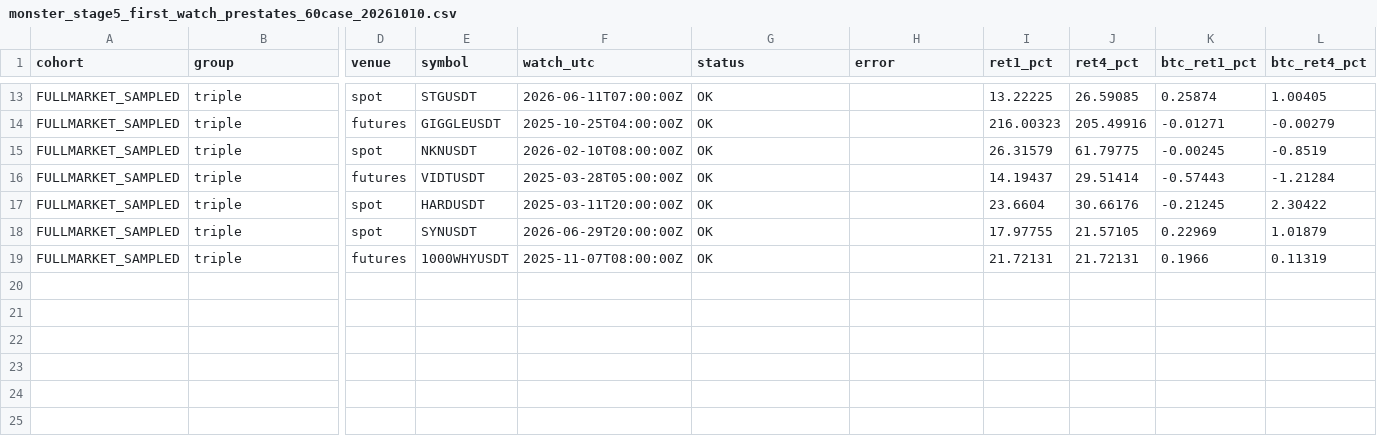
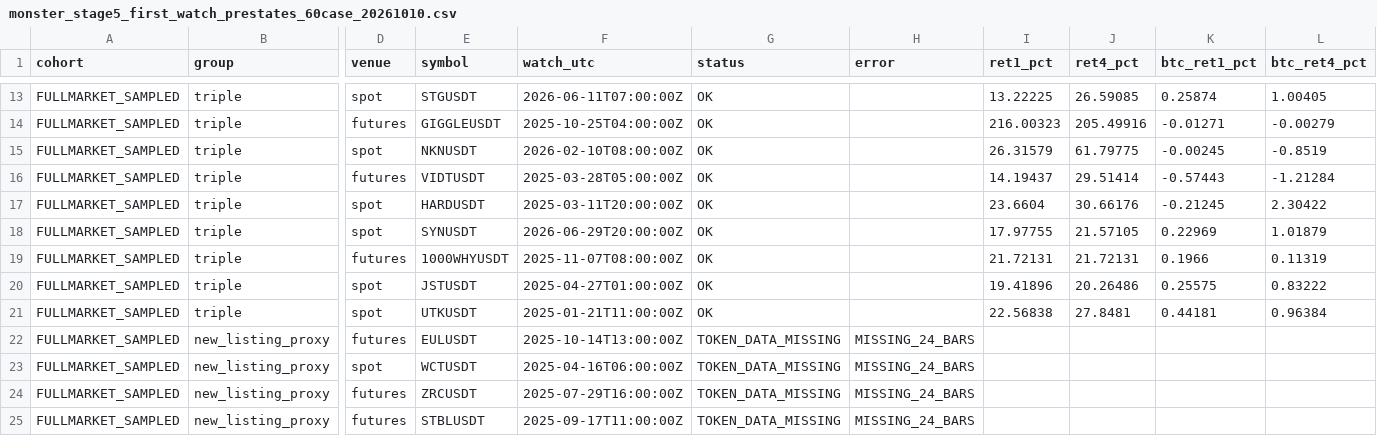
Before and after one commit to lxxlx2/ChatGPT_mission_record, a CSV file: crypto-300-profit-mission/monster/evidence/monster_stage5_first_watch_prestates_60case_20261010.csv, drawn as a sheet; only a part is shown, gaps mark what is left out; rows hold the shown columns only; the diff names each change by its address in the sheet, - before the commit and + after, or states it on an @@ line.

Commit message:
research: Stage5 first-watch causal OHLCV batch 04 (fixed 6 cases)

```diff
--- a/crypto-300-profit-mission/monster/evidence/monster_stage5_first_watch_prestates_60case_20261010.csv
+++ b/crypto-300-profit-mission/monster/evidence/monster_stage5_first_watch_prestates_60case_20261010.csv
+row 20: FULLMARKET_SAMPLED | triple | spot | JSTUSDT | 2025-04-27T01:00:00Z | OK |  | 19.41896 | 20.26486 | 0.25575 | 0.83222
+row 21: FULLMARKET_SAMPLED | triple | spot | UTKUSDT | 2025-01-21T11:00:00Z | OK |  | 22.56838 | 27.8481 | 0.44181 | 0.96384
+row 22: FULLMARKET_SAMPLED | new_listing_proxy | futures | EULUSDT | 2025-10-14T13:00:00Z | TOKEN_DATA_MISSING | MISSING_24_BARS
+row 23: FULLMARKET_SAMPLED | new_listing_proxy | spot | WCTUSDT | 2025-04-16T06:00:00Z | TOKEN_DATA_MISSING | MISSING_24_BARS
+row 24: FULLMARKET_SAMPLED | new_listing_proxy | futures | ZRCUSDT | 2025-07-29T16:00:00Z | TOKEN_DATA_MISSING | MISSING_24_BARS
+row 25: FULLMARKET_SAMPLED | new_listing_proxy | futures | STBLUSDT | 2025-09-17T11:00:00Z | TOKEN_DATA_MISSING | MISSING_24_BARS
```
